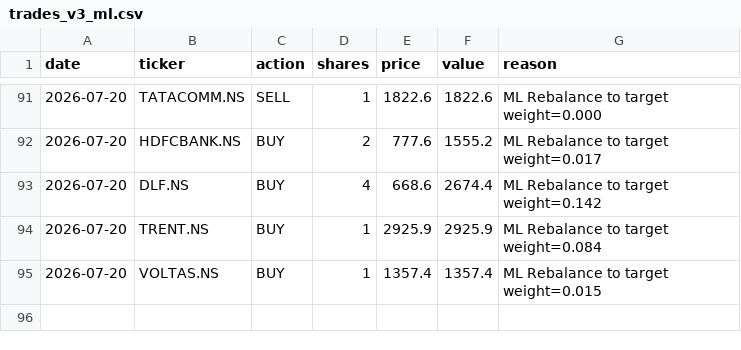
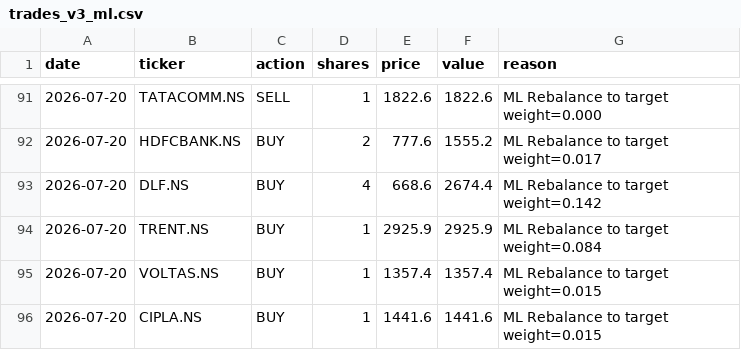
Before and after one commit to HypertextAssassin69/paper-trader, a CSV file: compare_strats/data/trades_v3_ml.csv, drawn as a sheet; only a part is shown, gaps mark what is left out; the diff names each change by its address in the sheet, - before the commit and + after, or states it on an @@ line.

Commit message:
Paper trader comparison update: 2026-07-20

```diff
--- a/compare_strats/data/trades_v3_ml.csv
+++ b/compare_strats/data/trades_v3_ml.csv
+row 96: 2026-07-20 | CIPLA.NS | BUY | 1 | 1441.6 | 1441.6 | ML Rebalance to target weight=0.015
```
Also changed, not shown: compare_strats/data/pnl_bulletproof.csv, compare_strats/data/pnl_ensemble_70_30.csv, 10 other files.
